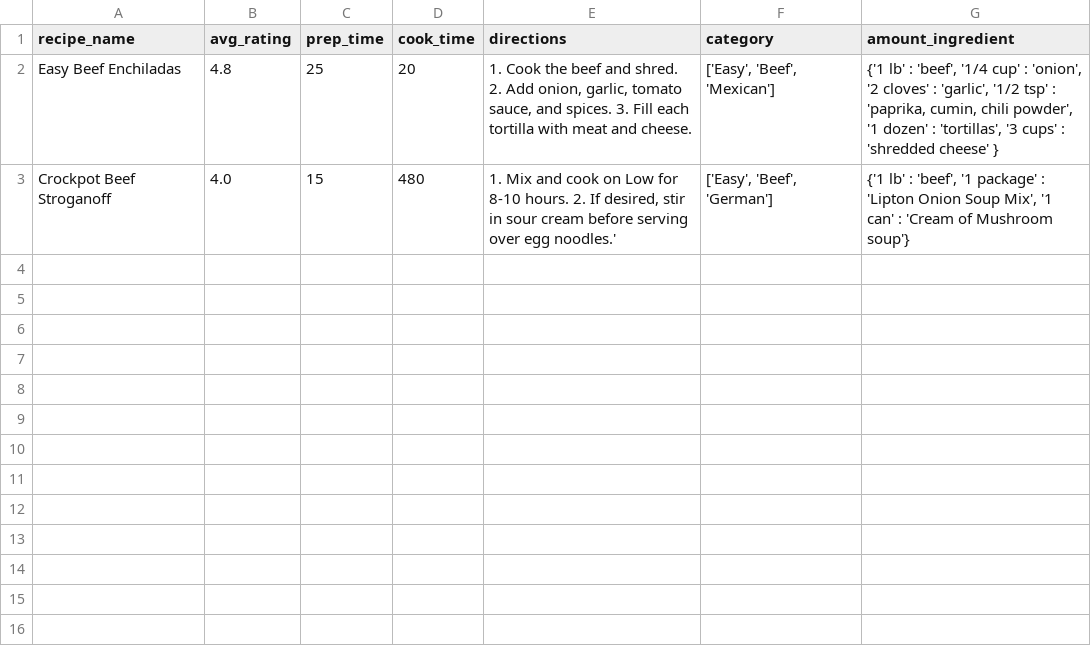
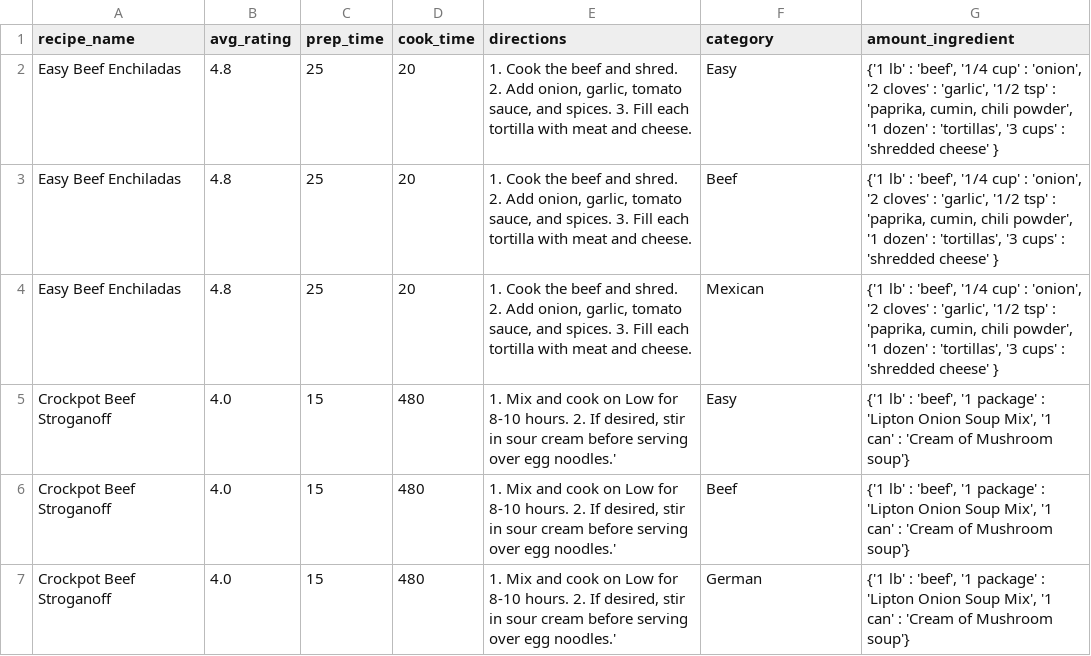
Before and after one commit to polandll/llp-cassandra-examples, a CSV file: food_channel_recipes/recipes_by_rating_and_category_entries.csv, drawn as a sheet.

Commit message:
Fixing recipes_by_rating_and_category - category cannot be a list.

```diff
--- a/food_channel_recipes/recipes_by_rating_and_category_entries.csv
+++ b/food_channel_recipes/recipes_by_rating_and_category_entries.csv
@@ -1,3 +1,7 @@
 recipe_name|avg_rating|prep_time|cook_time|directions|category|amount_ingredient
-Easy Beef Enchiladas|4.8|25|20|1. Cook the beef and shred. 2. Add onion, garlic, tomato sauce, and spices. 3. Fill each tortilla with meat and cheese.|['Easy', 'Beef', 'Mexican']|{'1 lb' : 'beef', '1/4 cup' : 'onion', '2 cloves' : 'garlic', '1/2 tsp' : 'paprika, cumin, chili powder', '1 dozen' : 'tortillas', '3 cups' : 'shredded cheese' }
-Crockpot Beef Stroganoff|4.0|15|480|1. Mix and cook on Low for 8-10 hours. 2. If desired, stir in sour cream before serving over egg noodles.'|['Easy', 'Beef', 'German']|{'1 lb' : 'beef', '1 package' : 'Lipton Onion Soup Mix', '1 can' : 'Cream of Mushroom soup'}
+Easy Beef Enchiladas|4.8|25|20|1. Cook the beef and shred. 2. Add onion, garlic, tomato sauce, and spices. 3. Fill each tortilla with meat and cheese.|Easy|{'1 lb' : 'beef', '1/4 cup' : 'onion', '2 cloves' : 'garlic', '1/2 tsp' : 'paprika, cumin, chili powder', '1 dozen' : 'tortillas', '3 cups' : 'shredded cheese' }
+Easy Beef Enchiladas|4.8|25|20|1. Cook the beef and shred. 2. Add onion, garlic, tomato sauce, and spices. 3. Fill each tortilla with meat and cheese.|Beef|{'1 lb' : 'beef', '1/4 cup' : 'onion', '2 cloves' : 'garlic', '1/2 tsp' : 'paprika, cumin, chili powder', '1 dozen' : 'tortillas', '3 cups' : 'shredded cheese' }
+Easy Beef Enchiladas|4.8|25|20|1. Cook the beef and shred. 2. Add onion, garlic, tomato sauce, and spices. 3. Fill each tortilla with meat and cheese.|Mexican|{'1 lb' : 'beef', '1/4 cup' : 'onion', '2 cloves' : 'garlic', '1/2 tsp' : 'paprika, cumin, chili powder', '1 dozen' : 'tortillas', '3 cups' : 'shredded cheese' }
+Crockpot Beef Stroganoff|4.0|15|480|1. Mix and cook on Low for 8-10 hours. 2. If desired, stir in sour cream before serving over egg noodles.'|Easy|{'1 lb' : 'beef', '1 package' : 'Lipton Onion Soup Mix', '1 can' : 'Cream of Mushroom soup'}
+Crockpot Beef Stroganoff|4.0|15|480|1. Mix and cook on Low for 8-10 hours. 2. If desired, stir in sour cream before serving over egg noodles.'|Beef|{'1 lb' : 'beef', '1 package' : 'Lipton Onion Soup Mix', '1 can' : 'Cream of Mushroom soup'}
+Crockpot Beef Stroganoff|4.0|15|480|1. Mix and cook on Low for 8-10 hours. 2. If desired, stir in sour cream before serving over egg noodles.'|German|{'1 lb' : 'beef', '1 package' : 'Lipton Onion Soup Mix', '1 can' : 'Cream of Mushroom soup'}
```
Also changed, not shown: 2 other files.
